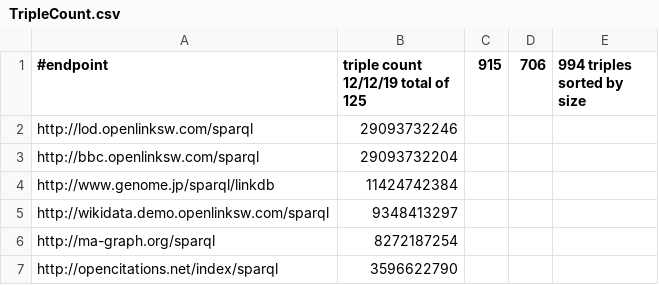
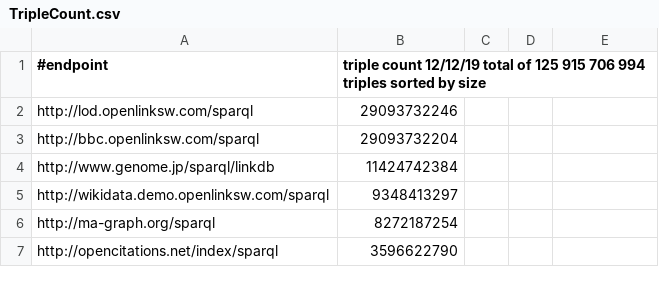
Before and after one commit to neumarcx/sparql, a CSV file: TripleCount.csv, drawn as a sheet; only a part is shown.

Commit message:
Update TripleCount.csv

```diff
--- a/TripleCount.csv
+++ b/TripleCount.csv
@@ -1,2 +1,2 @@
-#endpoint, triple count 12/12/19  total of 125,915,706,994 triples sorted by size
+#endpoint, triple count 12/12/19  total of 125 915 706 994 triples sorted by size
 http://lod.openlinksw.com/sparql,29093732246
```
